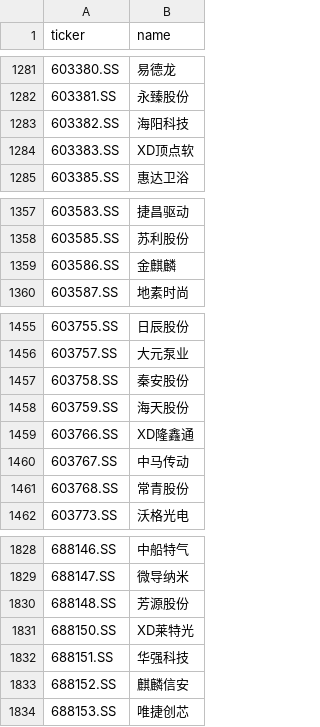
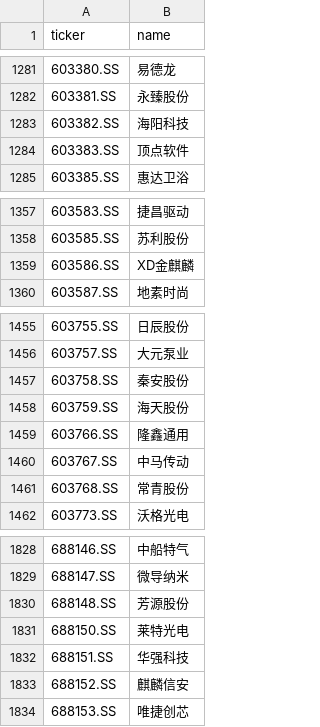
Before and after one commit to hsalehi10087/stock-scanner, a CSV file: data/cn_gainers/universe_sse.csv, drawn as a sheet; only a part is shown, gaps mark what is left out; the diff covers the shown part only.

```diff
--- a/data/cn_gainers/universe_sse.csv
+++ b/data/cn_gainers/universe_sse.csv
@@ -1283,3 +1283,3 @@ ticker,name
 603382.SS,海阳科技
-603383.SS,XD顶点软
+603383.SS,顶点软件
 603385.SS,惠达卫浴
@@ -1358,3 +1358,3 @@ ticker,name
 603585.SS,苏利股份
-603586.SS,金麒麟
+603586.SS,XD金麒麟
 603587.SS,地素时尚
@@ -1458,3 +1458,3 @@ ticker,name
 603759.SS,海天股份
-603766.SS,XD隆鑫通
+603766.SS,隆鑫通用
 603767.SS,中马传动
@@ -1830,3 +1830,3 @@ ticker,name
 688148.SS,芳源股份
-688150.SS,XD莱特光
+688150.SS,莱特光电
 688151.SS,华强科技
```
Also changed, not shown: 6 edited cells elsewhere in this file, 2 other files.
